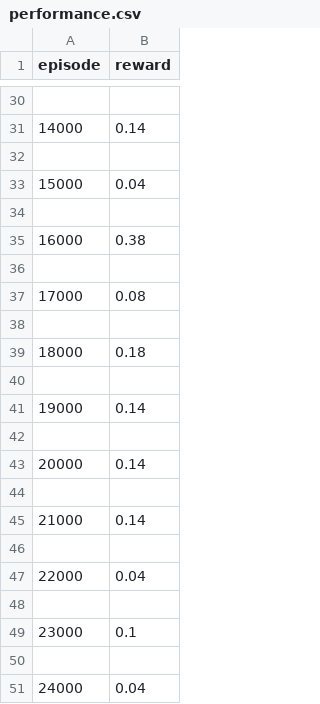
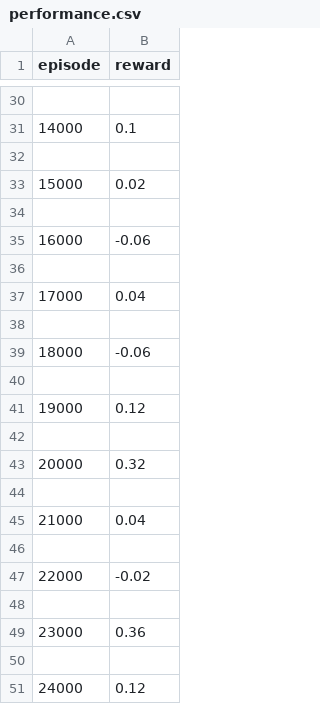
Before and after one commit to nicholaslambs/cse151a_project, a CSV file: rl_card/experiments/uno_dqn_result/performance.csv, drawn as a sheet; only a part is shown, gaps mark what is left out; the diff covers the shown part only.

```diff
--- a/rl_card/experiments/uno_dqn_result/performance.csv
+++ b/rl_card/experiments/uno_dqn_result/performance.csv
@@ -30,22 +30,22 @@ episode,reward
 
-14000,0.14
+14000,0.1
 
-15000,0.04
+15000,0.02
 
-16000,0.38
+16000,-0.06
 
-17000,0.08
+17000,0.04
 
-18000,0.18
+18000,-0.06
 
-19000,0.14
+19000,0.12
 
-20000,0.14
+20000,0.32
 
-21000,0.14
+21000,0.04
 
-22000,0.04
+22000,-0.02
 
-23000,0.1
+23000,0.36
 
-24000,0.04
+24000,0.12
```
Also changed, not shown: 14 edited cells elsewhere in this file, 9 other files.
